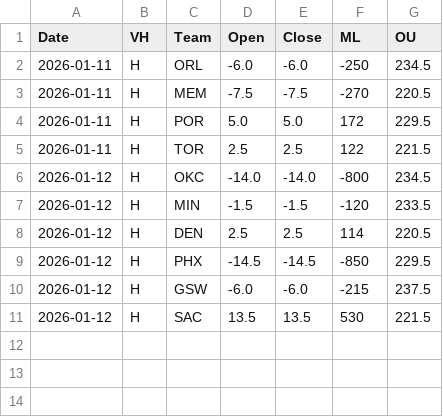
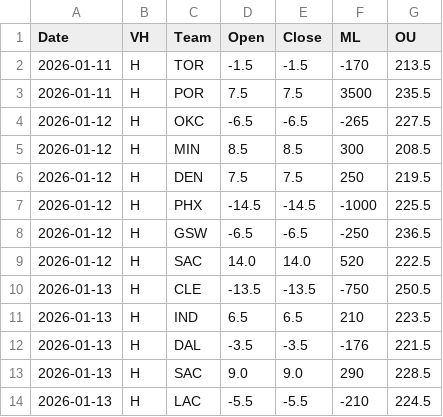
Before and after one commit to missionfromdog/bball-prediction, a CSV file: data/betting/live_odds_vegas_format.csv, drawn as a sheet.

```diff
--- a/data/betting/live_odds_vegas_format.csv
+++ b/data/betting/live_odds_vegas_format.csv
@@ -1,11 +1,14 @@
 Date,VH,Team,Open,Close,ML,OU
-2026-01-11,H,ORL,-6.0,-6.0,-250,234.5
-2026-01-11,H,MEM,-7.5,-7.5,-270,220.5
-2026-01-11,H,POR,5.0,5.0,172,229.5
-2026-01-11,H,TOR,2.5,2.5,122,221.5
-2026-01-12,H,OKC,-14.0,-14.0,-800,234.5
-2026-01-12,H,MIN,-1.5,-1.5,-120,233.5
-2026-01-12,H,DEN,2.5,2.5,114,220.5
-2026-01-12,H,PHX,-14.5,-14.5,-850,229.5
-2026-01-12,H,GSW,-6.0,-6.0,-215,237.5
-2026-01-12,H,SAC,13.5,13.5,530,221.5
+2026-01-11,H,TOR,-1.5,-1.5,-170,213.5
+2026-01-11,H,POR,7.5,7.5,3500,235.5
+2026-01-12,H,OKC,-6.5,-6.5,-265,227.5
+2026-01-12,H,MIN,8.5,8.5,300,208.5
+2026-01-12,H,DEN,7.5,7.5,250,219.5
+2026-01-12,H,PHX,-14.5,-14.5,-1000,225.5
+2026-01-12,H,GSW,-6.5,-6.5,-250,236.5
+2026-01-12,H,SAC,14.0,14.0,520,222.5
+2026-01-13,H,CLE,-13.5,-13.5,-750,250.5
+2026-01-13,H,IND,6.5,6.5,210,223.5
+2026-01-13,H,DAL,-3.5,-3.5,-176,221.5
+2026-01-13,H,SAC,9.0,9.0,290,228.5
+2026-01-13,H,LAC,-5.5,-5.5,-210,224.5
```
Also changed, not shown: data/betting/live_odds_bookmakers_comparison.csv, data/betting/live_odds_latest.csv.
